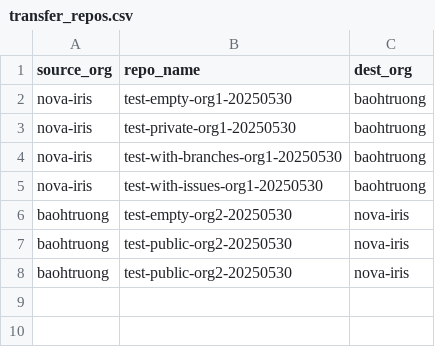
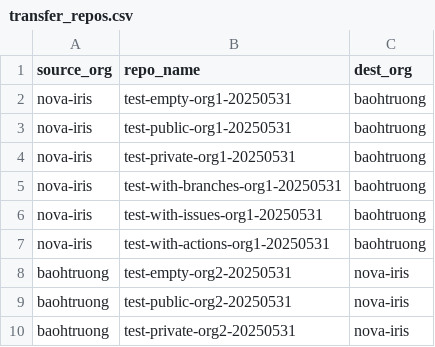
Before and after one commit to trongtruong2509/transfer-repos, a CSV file: transfer_repos.csv, drawn as a sheet.

```diff
--- a/transfer_repos.csv
+++ b/transfer_repos.csv
@@ -1,8 +1,10 @@
 source_org,repo_name,dest_org
-nova-iris,test-empty-org1-20250530,baohtruong
-nova-iris,test-private-org1-20250530,baohtruong
-nova-iris,test-with-branches-org1-20250530,baohtruong
-nova-iris,test-with-issues-org1-20250530,baohtruong
-baohtruong,test-empty-org2-20250530,nova-iris
-baohtruong,test-public-org2-20250530,nova-iris
-baohtruong,test-public-org2-20250530,nova-iris
+nova-iris,test-empty-org1-20250531,baohtruong
+nova-iris,test-public-org1-20250531,baohtruong
+nova-iris,test-private-org1-20250531,baohtruong
+nova-iris,test-with-branches-org1-20250531,baohtruong
+nova-iris,test-with-issues-org1-20250531,baohtruong
+nova-iris,test-with-actions-org1-20250531,baohtruong
+baohtruong,test-empty-org2-20250531,nova-iris
+baohtruong,test-public-org2-20250531,nova-iris
+baohtruong,test-private-org2-20250531,nova-iris
```
Also changed, not shown: 4 other files.
